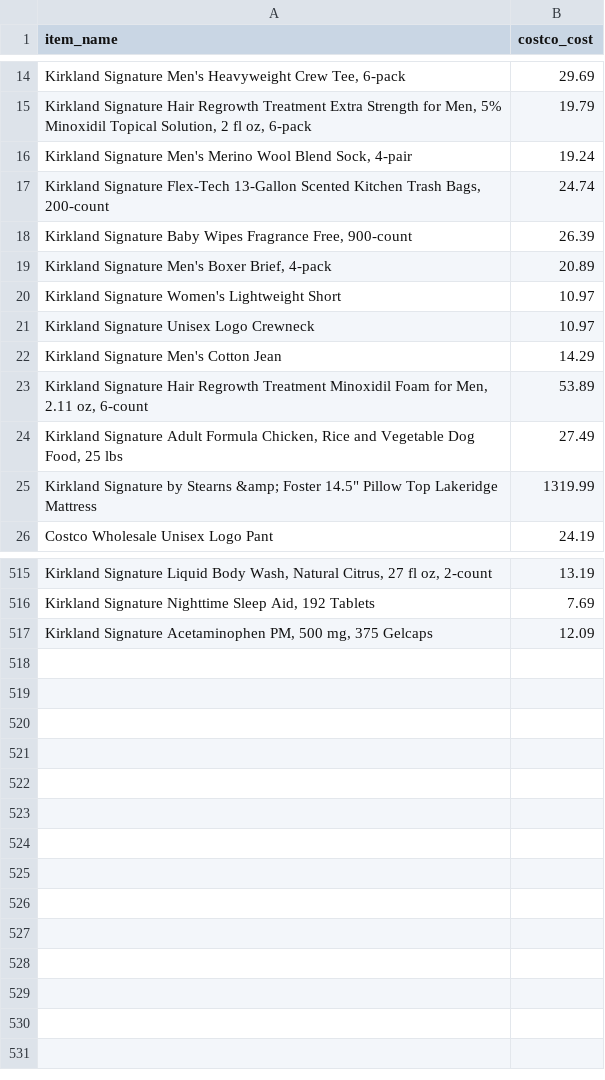
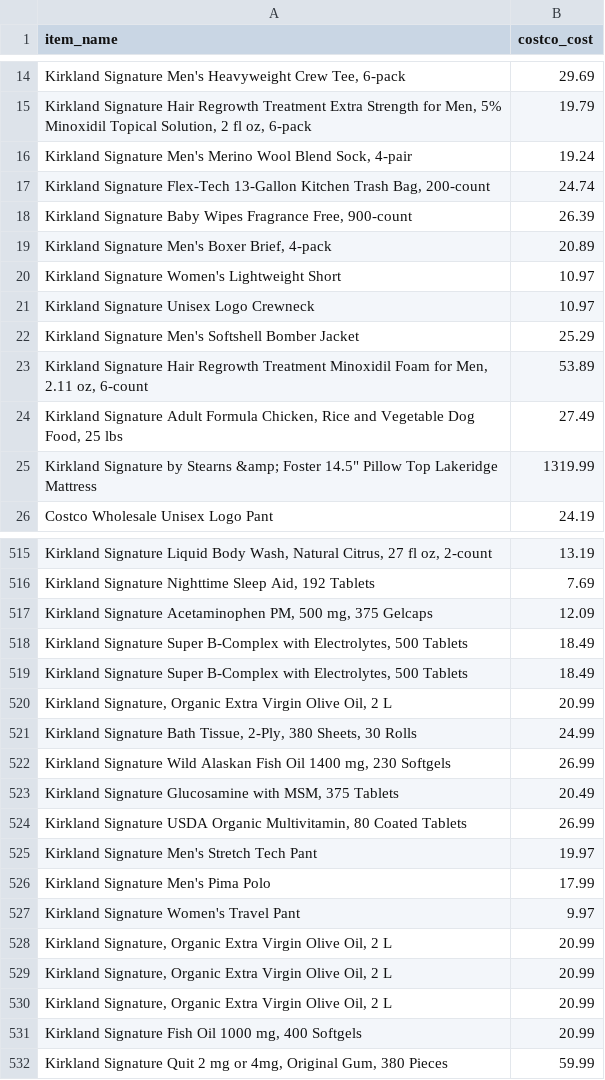
Before and after one commit to WordCoffee/northstar-os-retail-arbitrage-agent, a CSV file: data/costco-items.csv, drawn as a sheet; only a part is shown, gaps mark what is left out; removed rows and columns are numbered as before the commit, all else as after; the diff covers the shown part only; the diff names each change by its address in the sheet, - before the commit and + after, or states it on an @@ line.

```diff
--- a/data/costco-items.csv
+++ b/data/costco-items.csv
-A17 (item_name): …Flex-Tech 13-Gallon Scented Kitchen Trash Bags, 200-count
+A17 (item_name): …Flex-Tech 13-Gallon Kitchen Trash Bag, 200-count
-row 22: Kirkland Signature Men's Cotton Jean | 14.29
+row 22: Kirkland Signature Men's Softshell Bomber Jacket | 25.29
+row 518: Kirkland Signature Super B-Complex with Electrolytes, 500 Tablets | 18.49
+row 519: Kirkland Signature Super B-Complex with Electrolytes, 500 Tablets | 18.49
+row 520: Kirkland Signature, Organic Extra Virgin Olive Oil, 2 L | 20.99
+row 521: Kirkland Signature Bath Tissue, 2-Ply, 380 Sheets, 30 Rolls | 24.99
+row 522: Kirkland Signature Wild Alaskan Fish Oil 1400 mg, 230 Softgels | 26.99
+row 523: Kirkland Signature Glucosamine with MSM, 375 Tablets | 20.49
+row 524: Kirkland Signature USDA Organic Multivitamin, 80 Coated Tablets | 26.99
+row 525: Kirkland Signature Men's Stretch Tech Pant | 19.97
+row 526: Kirkland Signature Men's Pima Polo | 17.99
+row 527: Kirkland Signature Women's Travel Pant | 9.97
+row 528: Kirkland Signature, Organic Extra Virgin Olive Oil, 2 L | 20.99
+row 529: Kirkland Signature, Organic Extra Virgin Olive Oil, 2 L | 20.99
+row 530: Kirkland Signature, Organic Extra Virgin Olive Oil, 2 L | 20.99
+row 531: Kirkland Signature Fish Oil 1000 mg, 400 Softgels | 20.99
+row 532: Kirkland Signature Quit 2 mg or 4mg, Original Gum, 380 Pieces | 59.99
```
Also changed, not shown: 1 added row and 1 removed row elsewhere in this file, 2 other files.
